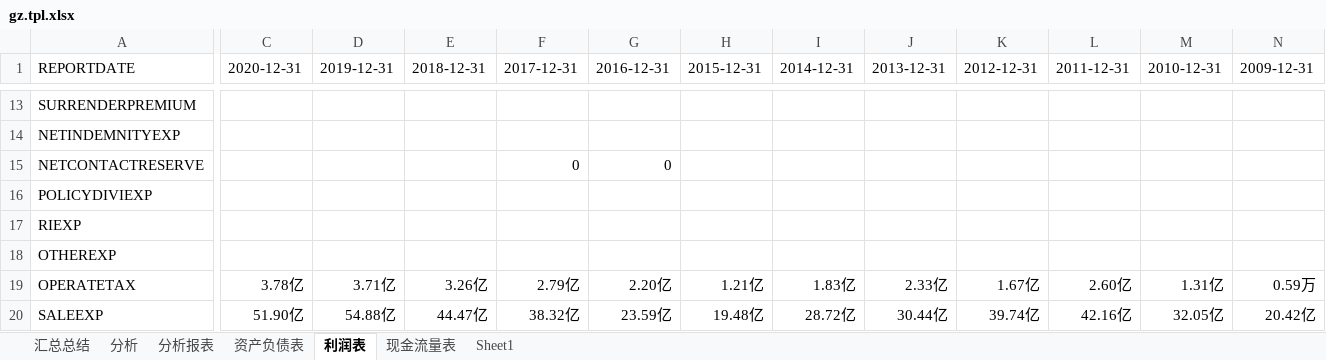
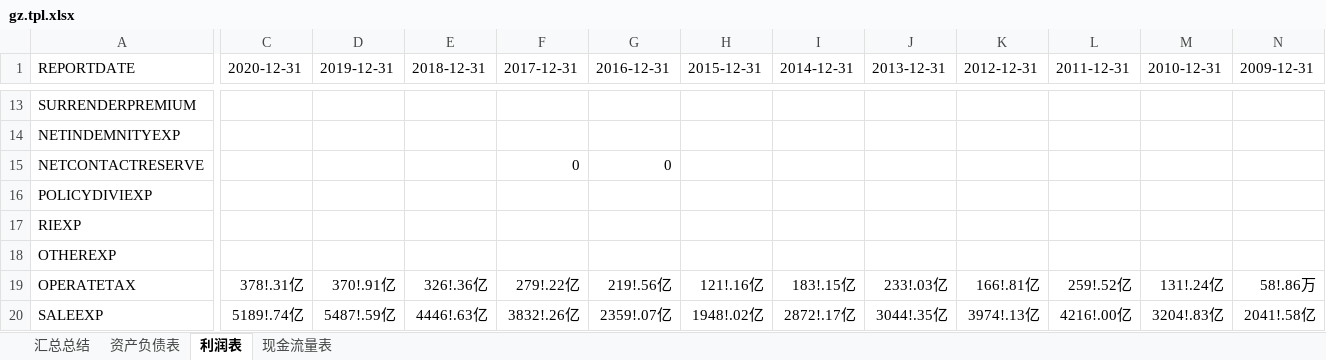
Before and after one commit to SMLOG/electron-app, an Excel workbook: gz.tpl.xlsx, sheet 利润表, drawn as a sheet; only a part is shown, gaps mark what is left out; values as stored, in another font and other column widths than the file's, no borders; the diff covers the shown part only; the diff names each change by its address in the sheet, - before the commit and + after, or states it on an @@ line.

```diff
--- a/gz.tpl.xlsx (sheet 利润表)
+++ b/gz.tpl.xlsx (sheet 利润表)
-sheet tab: 分析
-sheet tab: 分析报表
-sheet tab: Sheet1
-C19 (2020-12-31): 3.78亿
+C19 (2020-12-31): 378!.31亿
-D19 (2019-12-31): 3.71亿
+D19 (2019-12-31): 370!.91亿
-E19 (2018-12-31): 3.26亿
+E19 (2018-12-31): 326!.36亿
-F19 (2017-12-31): 2.79亿
+F19 (2017-12-31): 279!.22亿
-G19 (2016-12-31): 2.20亿
+G19 (2016-12-31): 219!.56亿
-H19 (2015-12-31): 1.21亿
+H19 (2015-12-31): 121!.16亿
-I19 (2014-12-31): 1.83亿
+I19 (2014-12-31): 183!.15亿
-J19 (2013-12-31): 2.33亿
+J19 (2013-12-31): 233!.03亿
-K19 (2012-12-31): 1.67亿
+K19 (2012-12-31): 166!.81亿
-L19 (2011-12-31): 2.60亿
+L19 (2011-12-31): 259!.52亿
-M19 (2010-12-31): 1.31亿
+M19 (2010-12-31): 131!.24亿
-N19 (2009-12-31): 0.59万
+N19 (2009-12-31): 58!.86万
-C20 (2020-12-31): 51.90亿
+C20 (2020-12-31): 5189!.74亿
-D20 (2019-12-31): 54.88亿
+D20 (2019-12-31): 5487!.59亿
-E20 (2018-12-31): 44.47亿
+E20 (2018-12-31): 4446!.63亿
-F20 (2017-12-31): 38.32亿
+F20 (2017-12-31): 3832!.26亿
-G20 (2016-12-31): 23.59亿
+G20 (2016-12-31): 2359!.07亿
-H20 (2015-12-31): 19.48亿
+H20 (2015-12-31): 1948!.02亿
-I20 (2014-12-31): 28.72亿
+I20 (2014-12-31): 2872!.17亿
-J20 (2013-12-31): 30.44亿
+J20 (2013-12-31): 3044!.35亿
-K20 (2012-12-31): 39.74亿
+K20 (2012-12-31): 3974!.13亿
-L20 (2011-12-31): 42.16亿
+L20 (2011-12-31): 4216!.00亿
-M20 (2010-12-31): 32.05亿
+M20 (2010-12-31): 3204!.83亿
-N20 (2009-12-31): 20.42亿
+N20 (2009-12-31): 2041!.58亿
```
Also changed, not shown: 477 edited cells elsewhere in this sheet, sheet 资产负债表, sheet 现金流量表.
